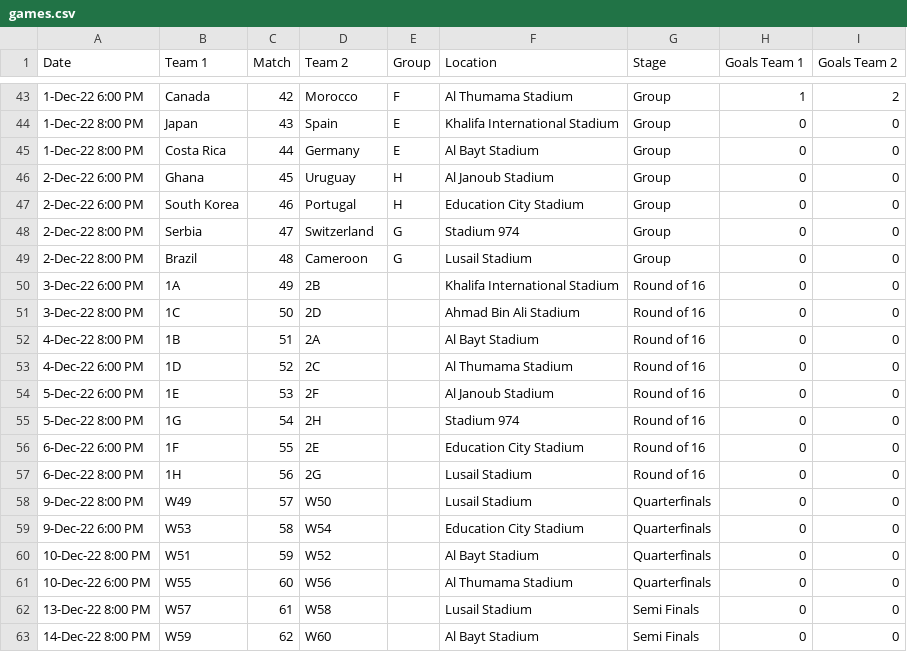
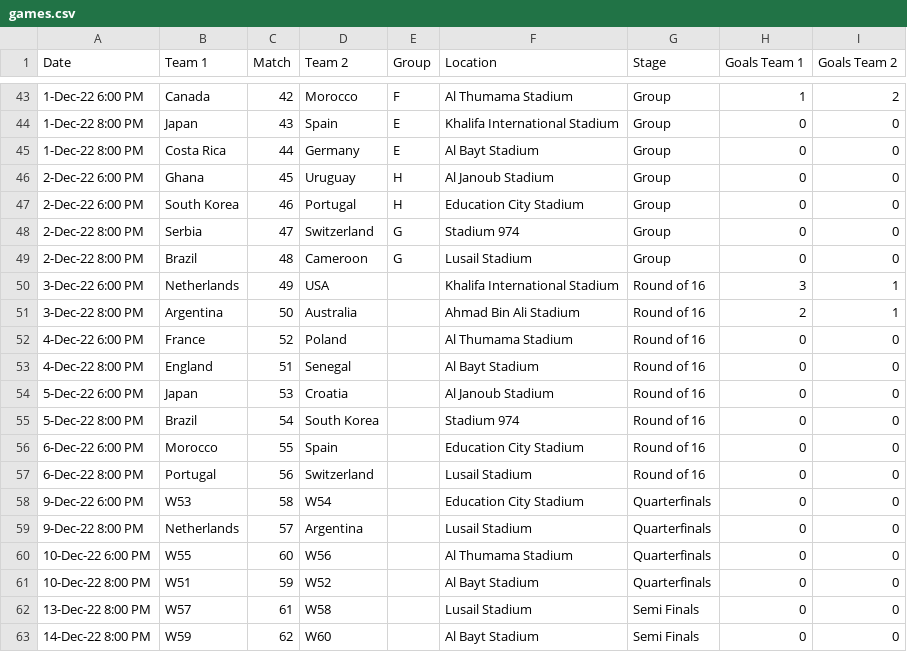
Before and after one commit to sousandrei/paulo-baier-bot, a CSV file: internal/games/games.csv, drawn as a sheet; only a part is shown, gaps mark what is left out.

Commit message:
chore: update table

```diff
--- a/internal/games/games.csv
+++ b/internal/games/games.csv
@@ -49,14 +49,14 @@ Date,Team 1,Match,Team 2,Group,Location,Stage,Goals Team 1, Goals Team 2
 2-Dec-22 8:00 PM,Brazil,48,Cameroon,G,Lusail Stadium,Group,0,0
-3-Dec-22 6:00 PM,1A,49,2B,,Khalifa International Stadium,Round of 16,0,0
-3-Dec-22 8:00 PM,1C,50,2D,,Ahmad Bin Ali Stadium,Round of 16,0,0
-4-Dec-22 8:00 PM,1B,51,2A,,Al Bayt Stadium,Round of 16,0,0
-4-Dec-22 6:00 PM,1D,52,2C,,Al Thumama Stadium,Round of 16,0,0
-5-Dec-22 6:00 PM,1E,53,2F,,Al Janoub Stadium,Round of 16,0,0
-5-Dec-22 8:00 PM,1G,54,2H,,Stadium 974,Round of 16,0,0
-6-Dec-22 6:00 PM,1F,55,2E,,Education City Stadium,Round of 16,0,0
-6-Dec-22 8:00 PM,1H,56,2G,,Lusail Stadium,Round of 16,0,0
-9-Dec-22 8:00 PM,W49,57,W50,,Lusail Stadium,Quarterfinals,0,0
+3-Dec-22 6:00 PM,Netherlands,49,USA,,Khalifa International Stadium,Round of 16,3,1
+3-Dec-22 8:00 PM,Argentina,50,Australia,,Ahmad Bin Ali Stadium,Round of 16,2,1
+4-Dec-22 6:00 PM,France,52,Poland,,Al Thumama Stadium,Round of 16,0,0
+4-Dec-22 8:00 PM,England,51,Senegal,,Al Bayt Stadium,Round of 16,0,0
+5-Dec-22 6:00 PM,Japan,53,Croatia,,Al Janoub Stadium,Round of 16,0,0
+5-Dec-22 8:00 PM,Brazil,54,South Korea,,Stadium 974,Round of 16,0,0
+6-Dec-22 6:00 PM,Morocco,55,Spain,,Education City Stadium,Round of 16,0,0
+6-Dec-22 8:00 PM,Portugal,56,Switzerland,,Lusail Stadium,Round of 16,0,0
 9-Dec-22 6:00 PM,W53,58,W54,,Education City Stadium,Quarterfinals,0,0
+9-Dec-22 8:00 PM,Netherlands,57,Argentina,,Lusail Stadium,Quarterfinals,0,0
+10-Dec-22 6:00 PM,W55,60,W56,,Al Thumama Stadium,Quarterfinals,0,0
 10-Dec-22 8:00 PM,W51,59,W52,,Al Bayt Stadium,Quarterfinals,0,0
-10-Dec-22 6:00 PM,W55,60,W56,,Al Thumama Stadium,Quarterfinals,0,0
 13-Dec-22 8:00 PM,W57,61,W58,,Lusail Stadium,Semi Finals,0,0
```
